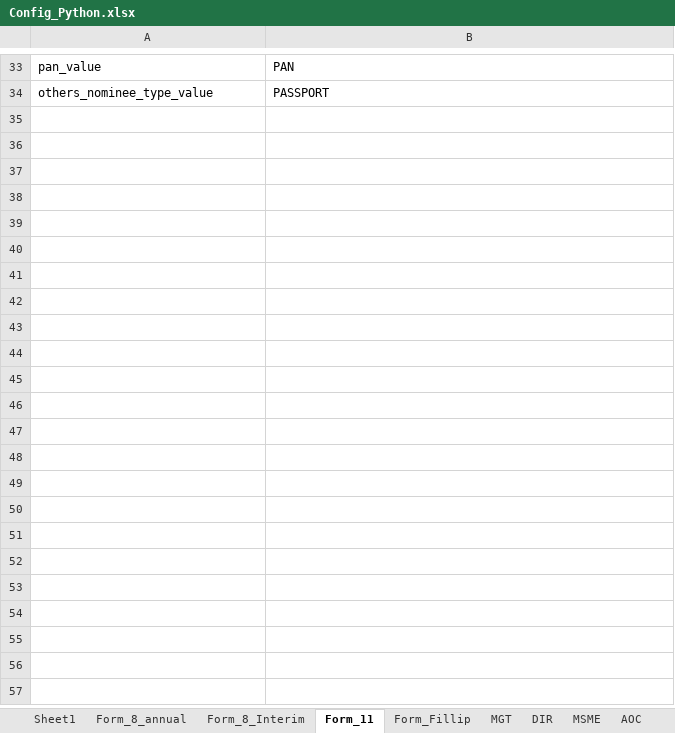
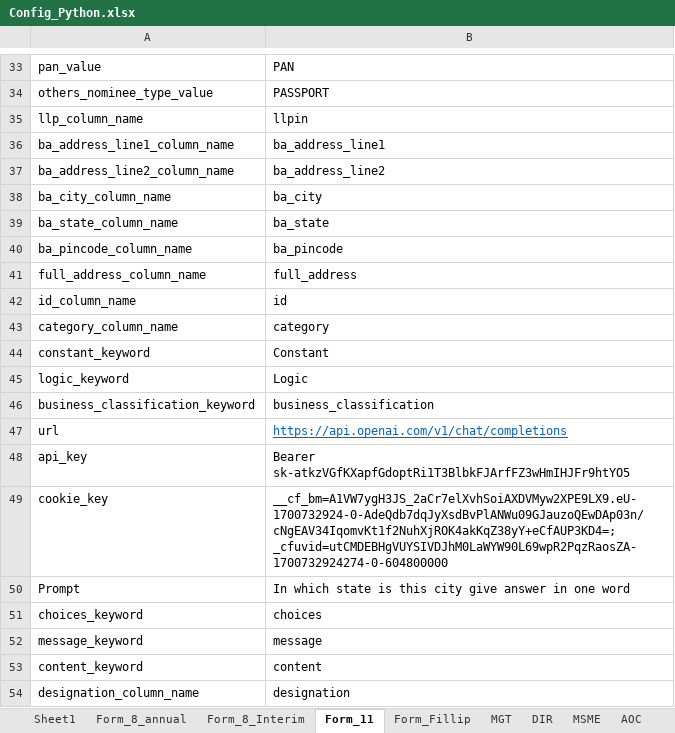
Before and after one commit to rbhattad31/mns-json-prep, an Excel workbook: Config Files/Config_Python.xlsx, sheet Form_11, drawn as a sheet; only a part is shown, gaps mark what is left out; values as stored, in another font and other column widths than the file's, no borders; the diff covers the shown part only; the diff names each change by its address in the sheet, - before the commit and + after, or states it on an @@ line.

```diff
--- a/Config Files/Config_Python.xlsx (sheet Form_11)
+++ b/Config Files/Config_Python.xlsx (sheet Form_11)
+row 35: llp_column_name | llpin
+row 36: ba_address_line1_column_name | ba_address_line1
+row 37: ba_address_line2_column_name | ba_address_line2
+row 38: ba_city_column_name | ba_city
+row 39: ba_state_column_name | ba_state
+row 40: ba_pincode_column_name | ba_pincode
+row 41: full_address_column_name | full_address
+row 42: id_column_name | id
+row 43: category_column_name | category
+row 44: constant_keyword | Constant
+row 45: logic_keyword | Logic
+row 46: business_classification_keyword | business_classification
+row 47: url | https://api.openai.com/v1/chat/completions
+row 48: api_key | Bearer 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
+row 49: cookie_key | __cf_bm=A1VW7ygH3JS_2aCr7elXvhSoiAXDVMyw2XPE9LX9.eU-1700732924-0-AdeQdb7dqJyXsdBvPlANWu09GJauzoQEwDAp03n/cNgEAV34IqomvKt1f2NuhXjROK4akKqZ38yY+eCfAUP3KD4=; _cfuvid=utCMDEBHgVUYSIVDJhM0LaWYW90L69wpR2PqzRaosZA-1700732924274-0-604800000
+row 50: Prompt | In which state is this city give answer in one word
+row 51: choices_keyword | choices
+row 52: message_keyword | message
+row 53: content_keyword | content
+row 54: designation_column_name | designation
```
Also changed, not shown: 1 added row, 1 removed row and cell formats elsewhere in this sheet, sheet DIR, sheet JSON Loader Queries, sheet LLP JSON Loader Queries, sheet AOC CFS, sheet AOC NBFC, sheet Form_8_Interim, 6 more sheets, other sheet tabs, Config Files/AOC_XBRL_100100_nodes_seperated_config.xlsx, Config Files/DIR-12_nodes_config.xlsx, 3 other files.
